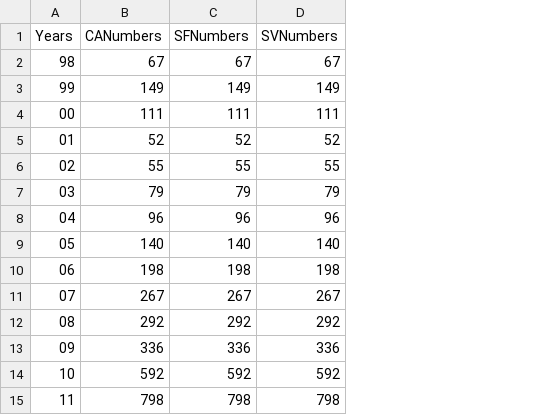
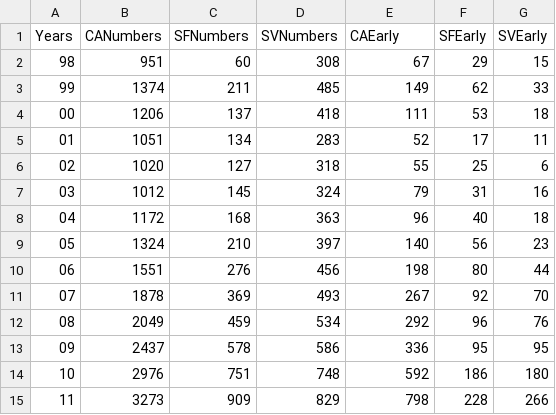
Before and after one commit to akshayaprabakaran/Web-UI-Development, a CSV file: assignment6-complete/early.csv, drawn as a sheet; only a part is shown; addresses are those after the commit; the diff covers the shown part only; the diff names each change by its address in the sheet, - before the commit and + after, or states it on an @@ line.

Commit message:
Wrong years missing numbers

```diff
--- a/assignment6-complete/early.csv
+++ b/assignment6-complete/early.csv
+column D (SVNumbers), rows 2-15: 308 | 485 | 418 | 283 | 318 | 324 | 363 | 397 | 456 | 493 | 534 | 586 | 748 | 829
+column F (SFEarly), rows 2-15: 29 | 62 | 53 | 17 | 25 | 31 | 40 | 56 | 80 | 92 | 96 | 95 | 186 | 228
+column G (SVEarly), rows 2-15: 15 | 33 | 18 | 11 | 6 | 16 | 18 | 23 | 44 | 70 | 76 | 95 | 180 | 266
-E1: SVNumbers
+E1: CAEarly
-B2 (CANumbers): 67
+B2 (CANumbers): 951
-C2 (SFNumbers): 67
+C2 (SFNumbers): 60
-B3 (CANumbers): 149
+B3 (CANumbers): 1374
-C3 (SFNumbers): 149
+C3 (SFNumbers): 211
-B4 (CANumbers): 111
+B4 (CANumbers): 1206
-C4 (SFNumbers): 111
+C4 (SFNumbers): 137
-B5 (CANumbers): 52
+B5 (CANumbers): 1051
-C5 (SFNumbers): 52
+C5 (SFNumbers): 134
-B6 (CANumbers): 55
+B6 (CANumbers): 1020
-C6 (SFNumbers): 55
+C6 (SFNumbers): 127
-B7 (CANumbers): 79
+B7 (CANumbers): 1012
-C7 (SFNumbers): 79
+C7 (SFNumbers): 145
-B8 (CANumbers): 96
+B8 (CANumbers): 1172
-C8 (SFNumbers): 96
+C8 (SFNumbers): 168
-B9 (CANumbers): 140
+B9 (CANumbers): 1324
-C9 (SFNumbers): 140
+C9 (SFNumbers): 210
-B10 (CANumbers): 198
+B10 (CANumbers): 1551
-C10 (SFNumbers): 198
+C10 (SFNumbers): 276
-B11 (CANumbers): 267
+B11 (CANumbers): 1878
-C11 (SFNumbers): 267
+C11 (SFNumbers): 369
-B12 (CANumbers): 292
+B12 (CANumbers): 2049
-C12 (SFNumbers): 292
+C12 (SFNumbers): 459
-B13 (CANumbers): 336
+B13 (CANumbers): 2437
-C13 (SFNumbers): 336
+C13 (SFNumbers): 578
-B14 (CANumbers): 592
+B14 (CANumbers): 2976
-C14 (SFNumbers): 592
+C14 (SFNumbers): 751
-B15 (CANumbers): 798
+B15 (CANumbers): 3273
-C15 (SFNumbers): 798
+C15 (SFNumbers): 909
```
Also changed, not shown: 16 edited cells elsewhere in this file, 6 other files.
